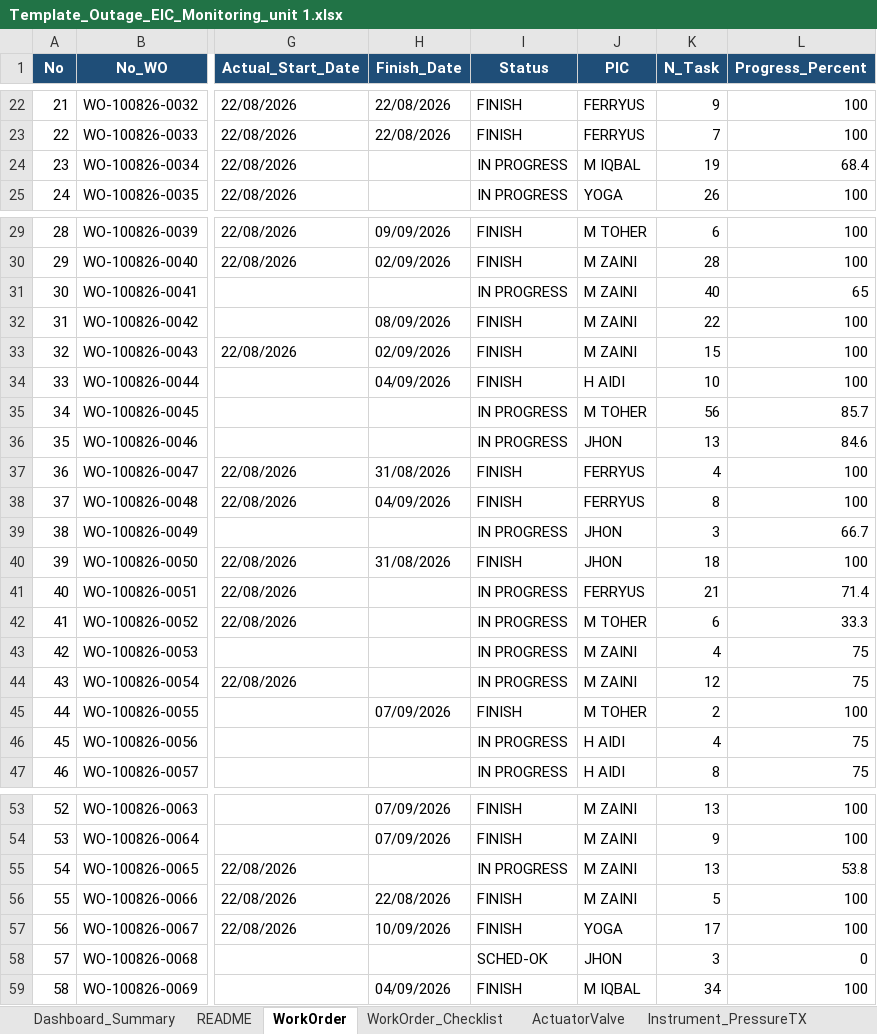
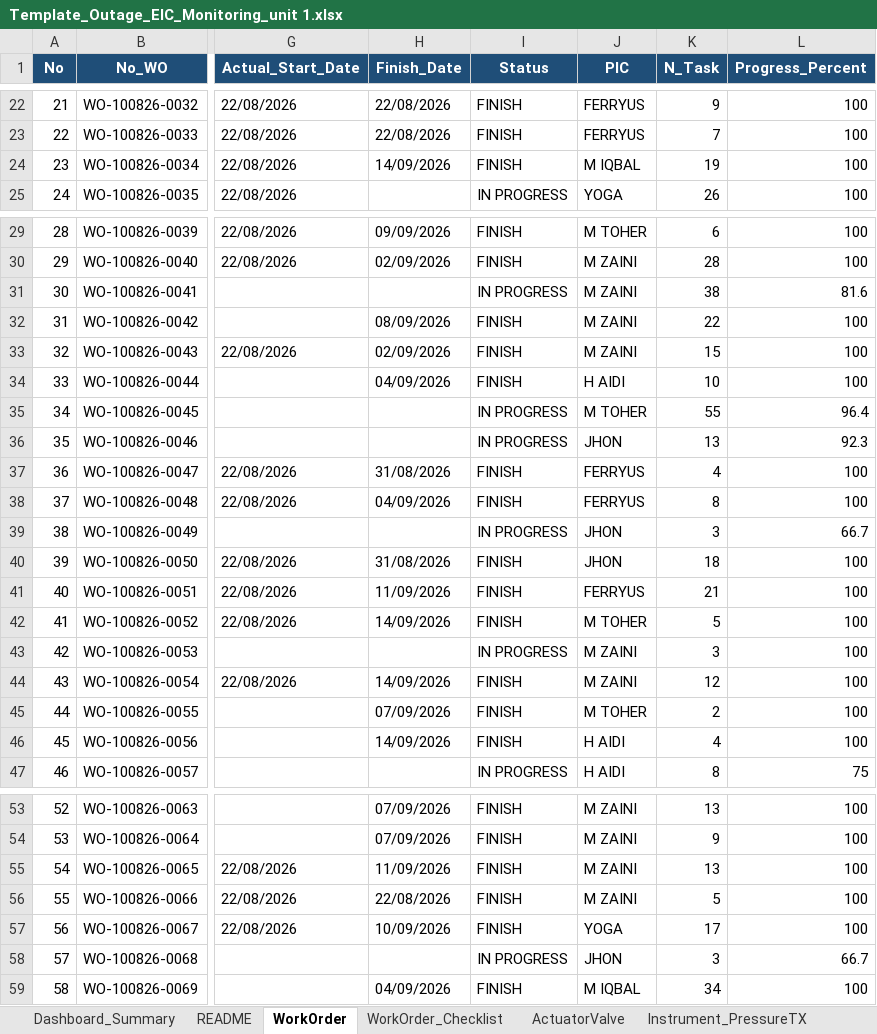
Before and after one commit to farhantandia/msw_eic_om, an Excel workbook: Template_Outage_EIC_Monitoring_unit 1.xlsx, sheet WorkOrder, drawn as a sheet; only a part is shown, gaps mark what is left out; values as stored, in another font and other column widths than the file's, no borders; the diff covers the shown part only; the diff names each change by its address in the sheet, - before the commit and + after, or states it on an @@ line.

```diff
--- a/Template_Outage_EIC_Monitoring_unit 1.xlsx (sheet WorkOrder)
+++ b/Template_Outage_EIC_Monitoring_unit 1.xlsx (sheet WorkOrder)
-H24 (Finish_Date): (empty)
+H24 (Finish_Date): 14/09/2026
-I24 (Status): IN PROGRESS
+I24 (Status): FINISH
-L24 (Progress_Percent): 68.4
+L24 (Progress_Percent): 100
-K31 (N_Task): 40
+K31 (N_Task): 38
-L31 (Progress_Percent): 65
+L31 (Progress_Percent): 81.6
-K35 (N_Task): 56
+K35 (N_Task): 55
-L35 (Progress_Percent): 85.7
+L35 (Progress_Percent): 96.4
-L36 (Progress_Percent): 84.6
+L36 (Progress_Percent): 92.3
-H41 (Finish_Date): (empty)
+H41 (Finish_Date): 11/09/2026
-I41:I42 (Status): IN PROGRESS
+I41:I42 (Status): FINISH
-L41 (Progress_Percent): 71.4
+L41 (Progress_Percent): 100
-H42 (Finish_Date): (empty)
+H42 (Finish_Date): 14/09/2026
-K42 (N_Task): 6
+K42 (N_Task): 5
-L42 (Progress_Percent): 33.3
+L42 (Progress_Percent): 100
-K43 (N_Task): 4
+K43 (N_Task): 3
-L43:L44 (Progress_Percent): 75
+L43:L44 (Progress_Percent): 100
-H44 (Finish_Date): (empty)
+H44 (Finish_Date): 14/09/2026
-I44 (Status): IN PROGRESS
+I44 (Status): FINISH
-H46 (Finish_Date): (empty)
+H46 (Finish_Date): 14/09/2026
-I46 (Status): IN PROGRESS
+I46 (Status): FINISH
-L46 (Progress_Percent): 75
+L46 (Progress_Percent): 100
-H55 (Finish_Date): (empty)
+H55 (Finish_Date): 11/09/2026
-I55 (Status): IN PROGRESS
+I55 (Status): FINISH
-L55 (Progress_Percent): 53.8
+L55 (Progress_Percent): 100
-I58 (Status): SCHED-OK
+I58 (Status): IN PROGRESS
-L58 (Progress_Percent): 0
+L58 (Progress_Percent): 66.7
```
Also changed, not shown: 1 edited cell elsewhere in this sheet, sheet WorkOrder_Checklist, sheet Instrument_TemperatureTX, sheet Instrument_PressureTX, sheet ActuatorValve.
